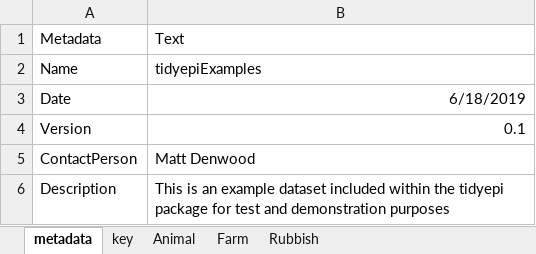
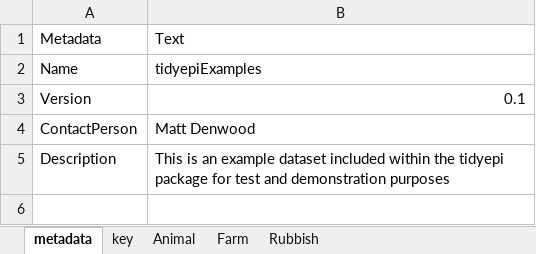
Before and after one commit to ku-awdc/tidyepi, an Excel workbook: inst/extdata/example_afdata.xlsx, sheet metadata, drawn as a sheet; values as stored, in another font and other column widths than the file's, no borders; the diff names each change by its address in the sheet, - before the commit and + after, or states it on an @@ line.

```diff
--- a/inst/extdata/example_afdata.xlsx (sheet metadata)
+++ b/inst/extdata/example_afdata.xlsx (sheet metadata)
-row 3: Date | 6/18/2019
```
Also changed, not shown: sheet Animal, 11 other files.
